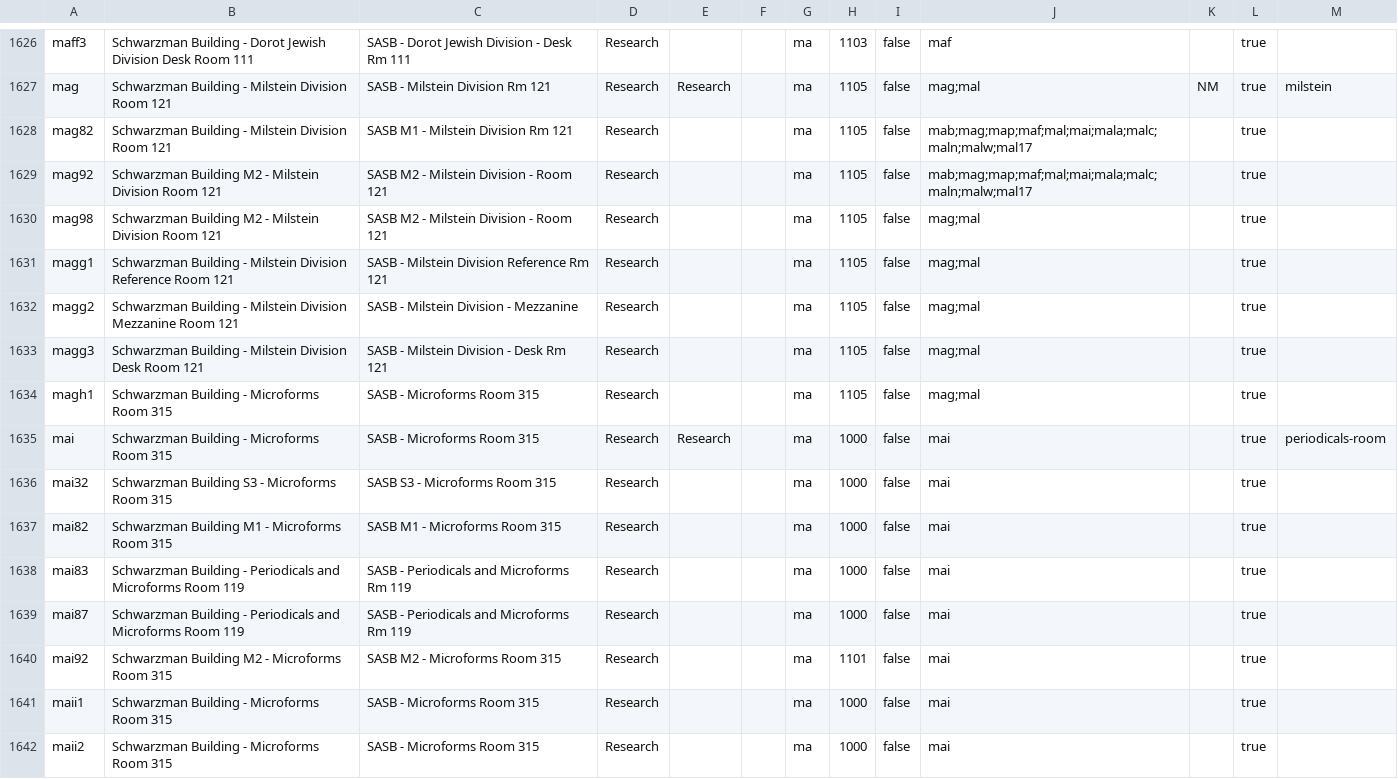
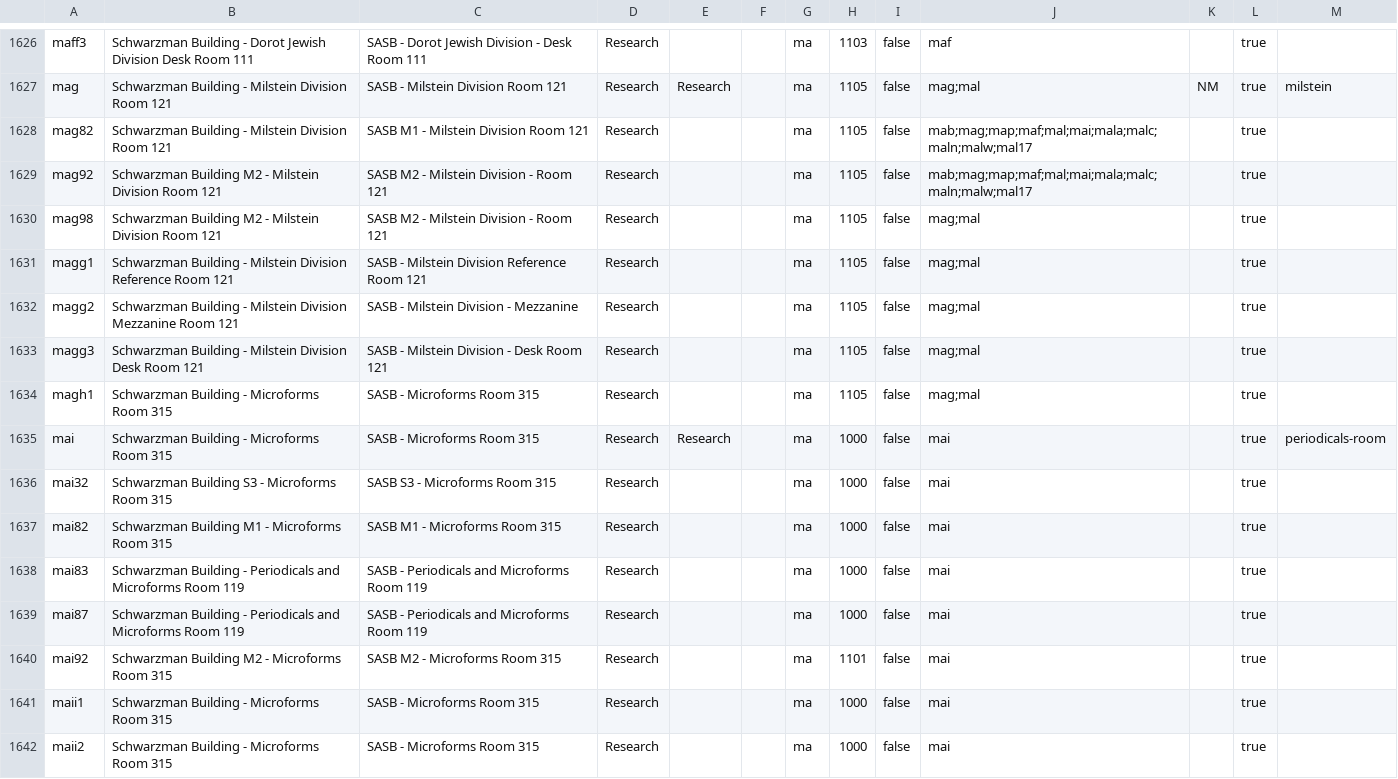
Before and after one commit to NYPL/nypl-core, a CSV file: vocabularies/csv/locations.csv, drawn as a sheet; only a part is shown, gaps mark what is left out; the diff covers the shown part only; the diff names each change by its address in the sheet, - before the commit and + after, or states it on an @@ line.

Commit message:
change Rm to Room in all instances

```diff
--- a/vocabularies/csv/locations.csv
+++ b/vocabularies/csv/locations.csv
-C1626: SASB - Dorot Jewish Division - Desk Rm 111
+C1626: SASB - Dorot Jewish Division - Desk Room 111
-C1627: SASB - Milstein Division Rm 121
+C1627: SASB - Milstein Division Room 121
-C1628: SASB M1 - Milstein Division Rm 121
+C1628: SASB M1 - Milstein Division Room 121
-C1631: SASB - Milstein Division Reference Rm 121
+C1631: SASB - Milstein Division Reference Room 121
-C1633: SASB - Milstein Division - Desk Rm 121
+C1633: SASB - Milstein Division - Desk Room 121
-C1638:C1639: SASB - Periodicals and Microforms Rm 119
+C1638:C1639: SASB - Periodicals and Microforms Room 119
```
Also changed, not shown: 98 edited cells elsewhere in this file.
